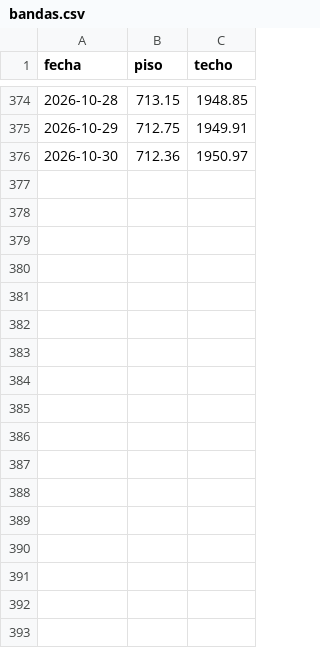
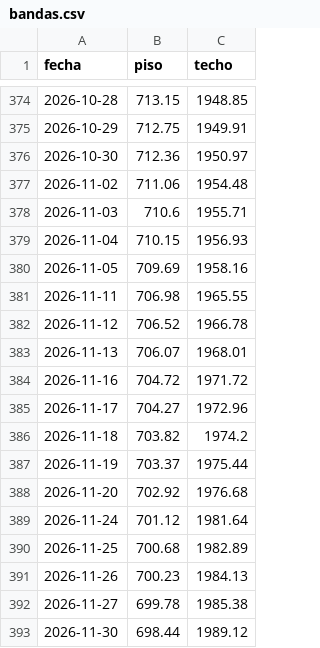
Before and after one commit to Benchuga22/bandas-cambiarias-app, a CSV file: data/bandas.csv, drawn as a sheet; only a part is shown, gaps mark what is left out; the diff names each change by its address in the sheet, - before the commit and + after, or states it on an @@ line.

```diff
--- a/data/bandas.csv
+++ b/data/bandas.csv
+row 377: 2026-11-02 | 711.06 | 1954.48
+row 378: 2026-11-03 | 710.6 | 1955.71
+row 379: 2026-11-04 | 710.15 | 1956.93
+row 380: 2026-11-05 | 709.69 | 1958.16
+row 381: 2026-11-11 | 706.98 | 1965.55
+row 382: 2026-11-12 | 706.52 | 1966.78
+row 383: 2026-11-13 | 706.07 | 1968.01
+row 384: 2026-11-16 | 704.72 | 1971.72
+row 385: 2026-11-17 | 704.27 | 1972.96
+row 386: 2026-11-18 | 703.82 | 1974.2
+row 387: 2026-11-19 | 703.37 | 1975.44
+row 388: 2026-11-20 | 702.92 | 1976.68
+row 389: 2026-11-24 | 701.12 | 1981.64
+row 390: 2026-11-25 | 700.68 | 1982.89
+row 391: 2026-11-26 | 700.23 | 1984.13
+row 392: 2026-11-27 | 699.78 | 1985.38
+row 393: 2026-11-30 | 698.44 | 1989.12
```
Also changed, not shown: data/mayorista.csv.
